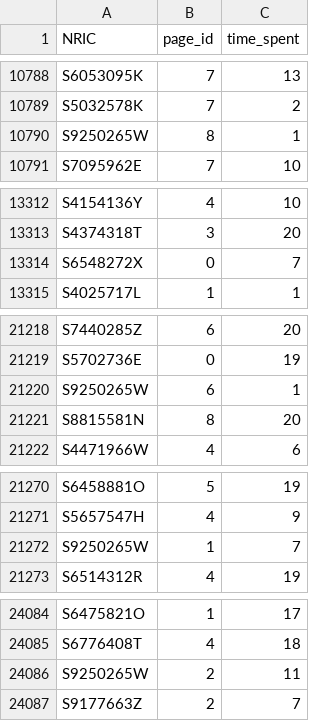
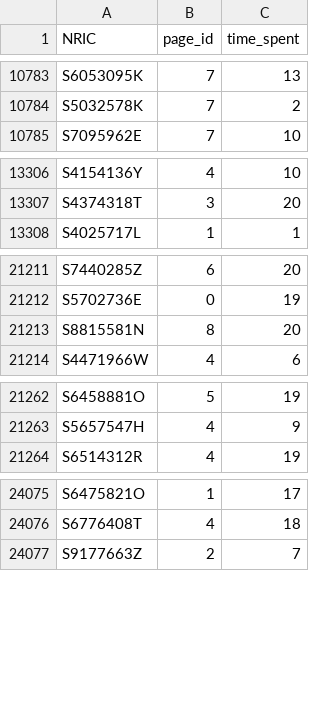
Before and after one commit to cpf-neumorphic/CPFRecommender, a CSV file: data_shuffled.csv, drawn as a sheet; only a part is shown, gaps mark what is left out; the diff covers the shown part only; the diff names each change by its address in the sheet, - before the commit and + after, or states it on an @@ line.

```diff
--- a/data_shuffled.csv
+++ b/data_shuffled.csv
-row 10790: S9250265W | 8 | 1
-row 13314: S6548272X | 0 | 7
-row 21220: S9250265W | 6 | 1
-row 21272: S9250265W | 1 | 7
-row 24086: S9250265W | 2 | 11
```
Also changed, not shown: 5 removed rows elsewhere in this file.
